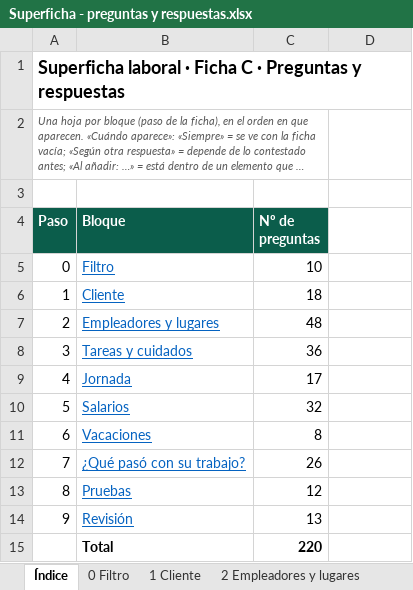
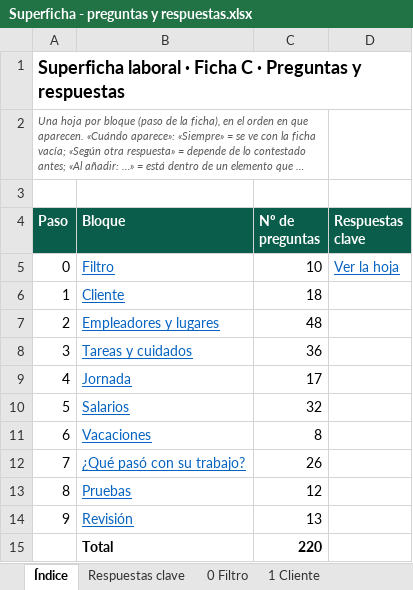
Before and after one commit to Exodya21/CLAUDIA, an Excel workbook: documentacion/Superficha - preguntas y respuestas.xlsx, sheet Índice, drawn as a sheet; long unchanged cells end in …; values as stored, in another font and other column widths than the file's, no borders; the diff names each change by its address in the sheet, - before the commit and + after, or states it on an @@ line.

```diff
--- a/documentacion/Superficha - preguntas y respuestas.xlsx (sheet Índice)
+++ b/documentacion/Superficha - preguntas y respuestas.xlsx (sheet Índice)
+sheet tab: Respuestas clave
-D4: (empty)
+D4: Respuestas clave
-D4 fill: none
+D4 fill: #0B5D4B
-D5 (Respuestas clave): (empty)
+D5 (Respuestas clave): Ver la hoja
```
Also changed, not shown: 1 other file.
